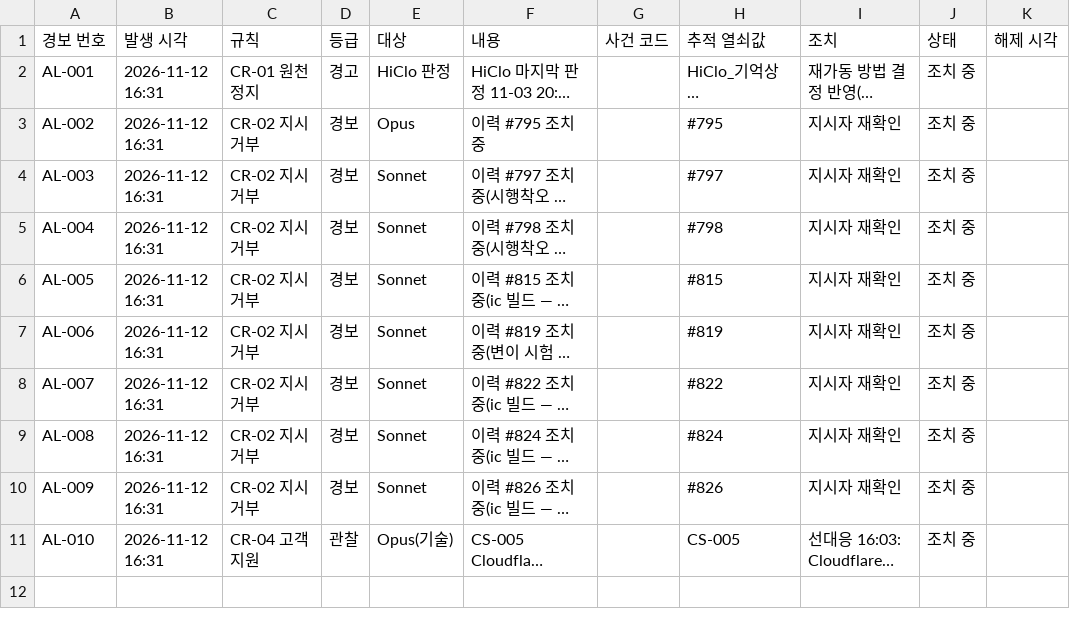
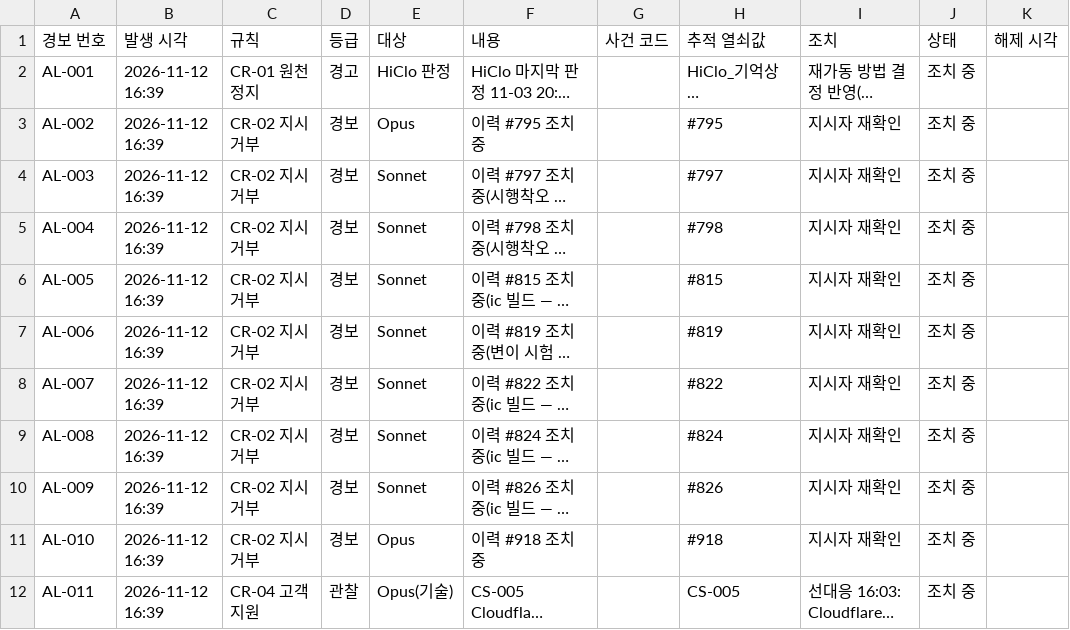
Before and after one commit to Kimsoowhan/hiven-ai-site, a TSV file: cowork/ctl/alerts.tsv, drawn as a sheet; long unchanged cells end in …; addresses are those after the commit; the diff names each change by its address in the sheet, - before the commit and + after, or states it on an @@ line.

```diff
--- a/cowork/ctl/alerts.tsv
+++ b/cowork/ctl/alerts.tsv
-B2:B10 (발생 시각): 2026-11-12 16:31
+B2:B10 (발생 시각): 2026-11-12 16:39
+row 11: AL-010 | 2026-11-12 16:39 | CR-02 지시 거부 | 경보 | Opus | 이력 #918 조치 중 |  | #918 | 지시자 재확인 | 조치 중
-A12 (경보 번호): AL-010
+A12 (경보 번호): AL-011
-B12 (발생 시각): 2026-11-12 16:31
+B12 (발생 시각): 2026-11-12 16:39
```
Also changed, not shown: cowork/ctl/cs_rules.tsv, cowork/ctl/model_control_history.tsv.
